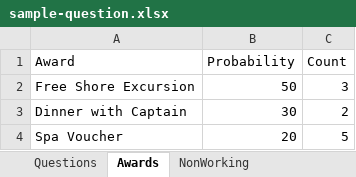
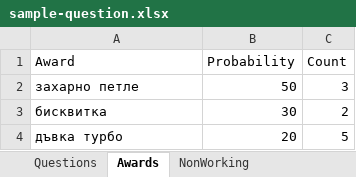
Before and after one commit to evgeniyraev/quiz-game, an Excel workbook: sample-question.xlsx, sheet Awards, drawn as a sheet; values as stored, in another font and other column widths than the file's, no borders; the diff names each change by its address in the sheet, - before the commit and + after, or states it on an @@ line.

```diff
--- a/sample-question.xlsx (sheet Awards)
+++ b/sample-question.xlsx (sheet Awards)
-A2 (Award): Free Shore Excursion
+A2 (Award): захарно петле
-A3 (Award): Dinner with Captain
+A3 (Award): бисквитка
-A4 (Award): Spa Voucher
+A4 (Award): дъвка турбо
```
Also changed, not shown: sheet Questions, 10 other files.
